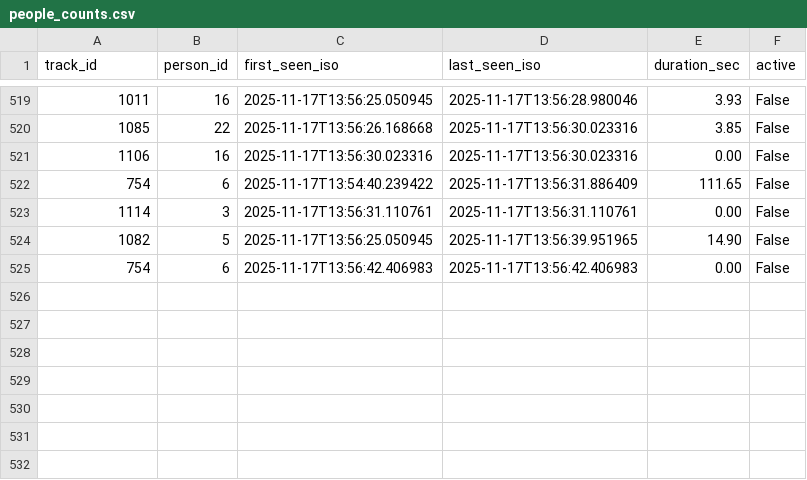
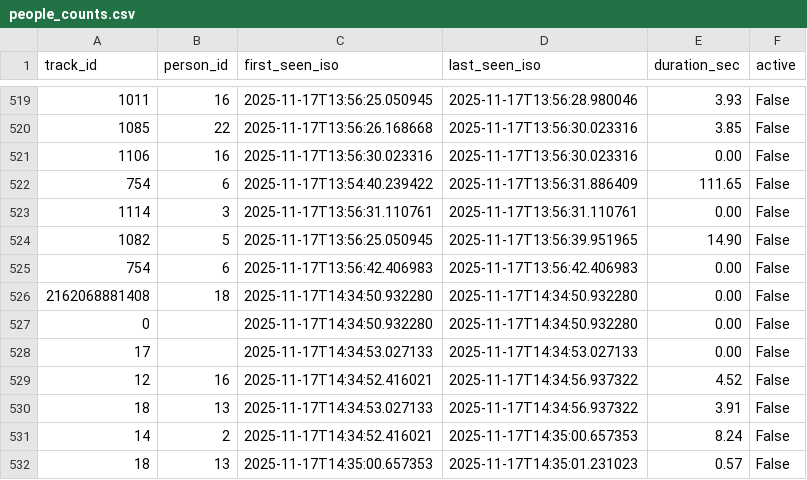
Before and after one commit to Alijonff/People_count, a CSV file: people_counts.csv, drawn as a sheet; only a part is shown, gaps mark what is left out.

Commit message:
Update people_counts.csv

```diff
--- a/people_counts.csv
+++ b/people_counts.csv
@@ -525 +525,8 @@ track_id,person_id,first_seen_iso,last_seen_iso,duration_sec,active
 754,6,2025-11-17T13:56:42.406983,2025-11-17T13:56:42.406983,0.00,False
+2162068881408,18,2025-11-17T14:34:50.932280,2025-11-17T14:34:50.932280,0.00,False
+0,,2025-11-17T14:34:50.932280,2025-11-17T14:34:50.932280,0.00,False
+17,,2025-11-17T14:34:53.027133,2025-11-17T14:34:53.027133,0.00,False
+12,16,2025-11-17T14:34:52.416021,2025-11-17T14:34:56.937322,4.52,False
+18,13,2025-11-17T14:34:53.027133,2025-11-17T14:34:56.937322,3.91,False
+14,2,2025-11-17T14:34:52.416021,2025-11-17T14:35:00.657353,8.24,False
+18,13,2025-11-17T14:35:00.657353,2025-11-17T14:35:01.231023,0.57,False
```
